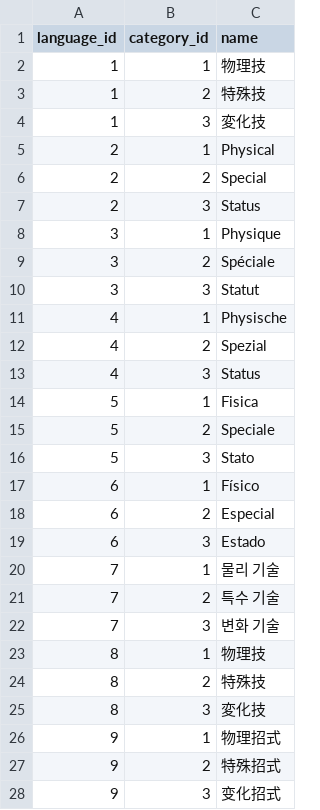
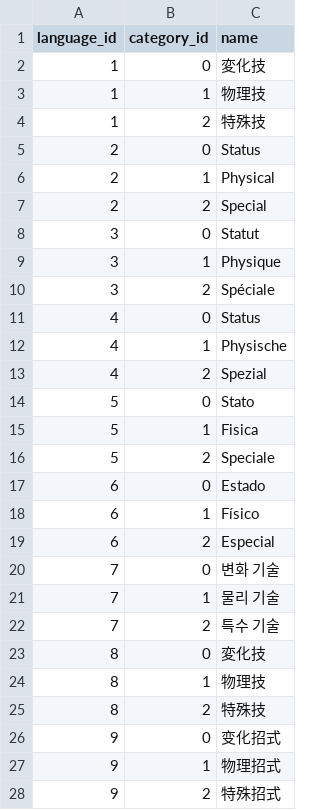
Before and after one commit to jpirnat/dex, a CSV file: data/category_names.csv, drawn as a sheet; only a part is shown; the diff covers the shown part only.

Commit message:
Reordered move category ids so that Status = 0, to match the in-game category ids. This will make importing data for new games slightly easier.

```diff
--- a/data/category_names.csv
+++ b/data/category_names.csv
@@ -1,28 +1,28 @@
 language_id,category_id,name
+1,0,変化技
 1,1,物理技
 1,2,特殊技
-1,3,変化技
+2,0,Status
 2,1,Physical
 2,2,Special
-2,3,Status
+3,0,Statut
 3,1,Physique
 3,2,Spéciale
-3,3,Statut
+4,0,Status
 4,1,Physische
 4,2,Spezial
-4,3,Status
+5,0,Stato
 5,1,Fisica
 5,2,Speciale
-5,3,Stato
+6,0,Estado
 6,1,Físico
 6,2,Especial
-6,3,Estado
+7,0,변화 기술
 7,1,물리 기술
 7,2,특수 기술
-7,3,변화 기술
+8,0,変化技
 8,1,物理技
 8,2,特殊技
-8,3,変化技
+9,0,变化招式
 9,1,物理招式
 9,2,特殊招式
-9,3,变化招式
```
Also changed, not shown: 1 added row and 1 removed row elsewhere in this file, data/vg_moves_01.csv, data/vg_moves_02.csv, 7 other files.
